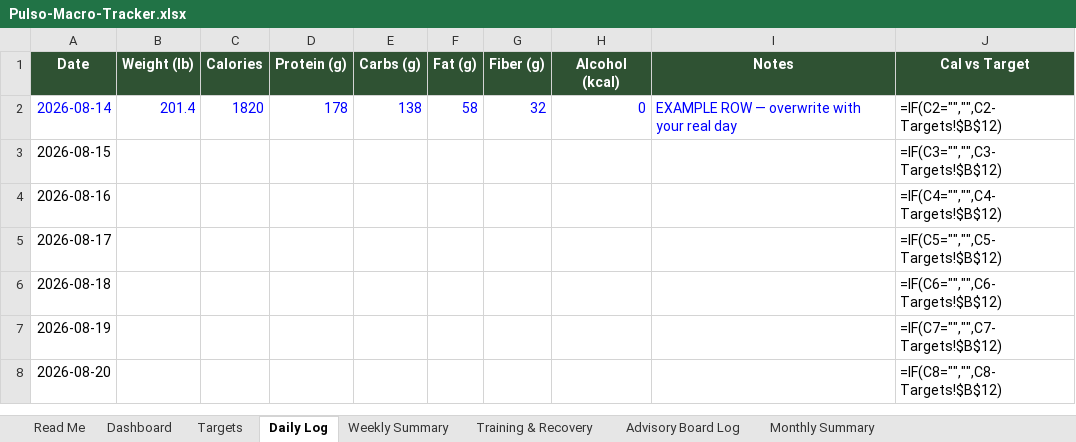
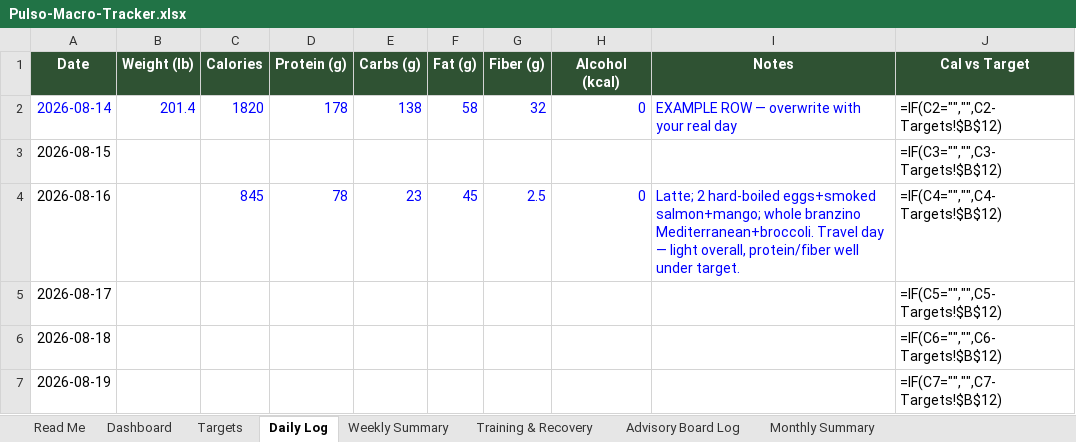
Before and after one commit to robertoyanezjr/Pulso, an Excel workbook: coach/Pulso-Macro-Tracker.xlsx, sheet Daily Log, drawn as a sheet; only a part is shown; the shorter side is filled out with more unchanged rows; values as stored, in another font and other column widths than the file's, no borders; formulas without a stored value are shown as written; the diff names each change by its address in the sheet, - before the commit and + after, or states it on an @@ line.

```diff
--- a/coach/Pulso-Macro-Tracker.xlsx (sheet Daily Log)
+++ b/coach/Pulso-Macro-Tracker.xlsx (sheet Daily Log)
-C4 (Calories): (empty)
+C4 (Calories): 845
-D4 (Protein (g)): (empty)
+D4 (Protein (g)): 78
-E4 (Carbs (g)): (empty)
+E4 (Carbs (g)): 23
-F4 (Fat (g)): (empty)
+F4 (Fat (g)): 45
-G4 (Fiber (g)): (empty)
+G4 (Fiber (g)): 2.5
-H4 (Alcohol (kcal)): (empty)
+H4 (Alcohol (kcal)): 0
-I4 (Notes): (empty)
+I4 (Notes): Latte; 2 hard-boiled eggs+smoked salmon+mango; whole branzino Mediterranean+broccoli. Travel day — light overall, protein/fiber well under target.
```
Also changed, not shown: sheet Advisory Board Log.
